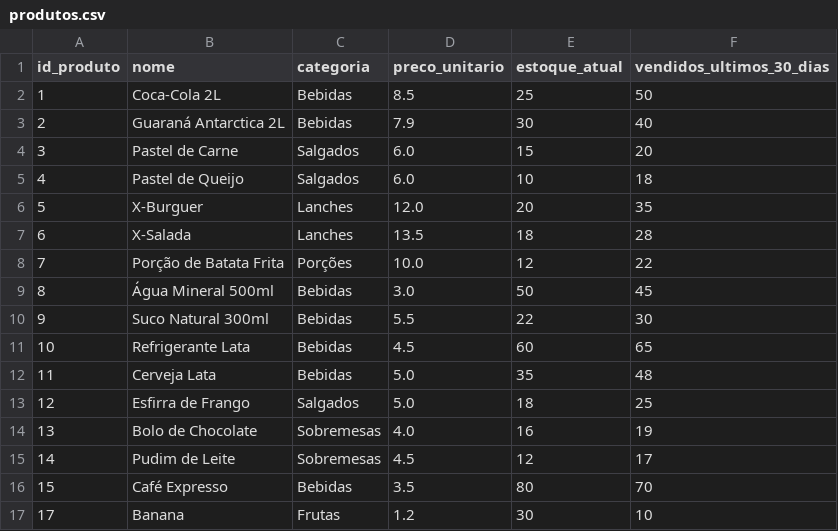
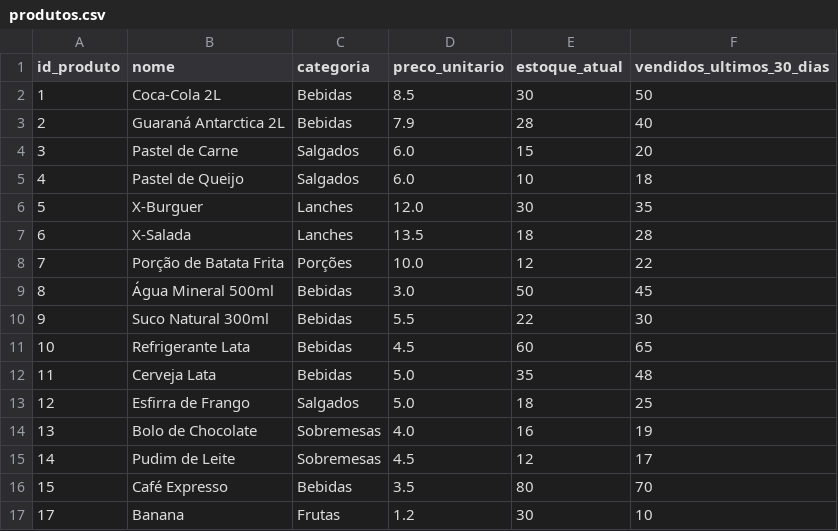
Before and after one commit to mateus-pcosta/projeto_estoque_inteligente, a CSV file: data/raw/produtos.csv, drawn as a sheet.

Commit message:
Adicionando função de Entrada/Saída de Produtos

```diff
--- a/data/raw/produtos.csv
+++ b/data/raw/produtos.csv
@@ -1,7 +1,7 @@
 id_produto,nome,categoria,preco_unitario,estoque_atual,vendidos_ultimos_30_dias
-1,Coca-Cola 2L,Bebidas,8.5,25,50
-2,Guaraná Antarctica 2L,Bebidas,7.9,30,40
+1,Coca-Cola 2L,Bebidas,8.5,30,50
+2,Guaraná Antarctica 2L,Bebidas,7.9,28,40
 3,Pastel de Carne,Salgados,6.0,15,20
 4,Pastel de Queijo,Salgados,6.0,10,18
-5,X-Burguer,Lanches,12.0,20,35
+5,X-Burguer,Lanches,12.0,30,35
 6,X-Salada,Lanches,13.5,18,28
```
Also changed, not shown: 4 other files.
